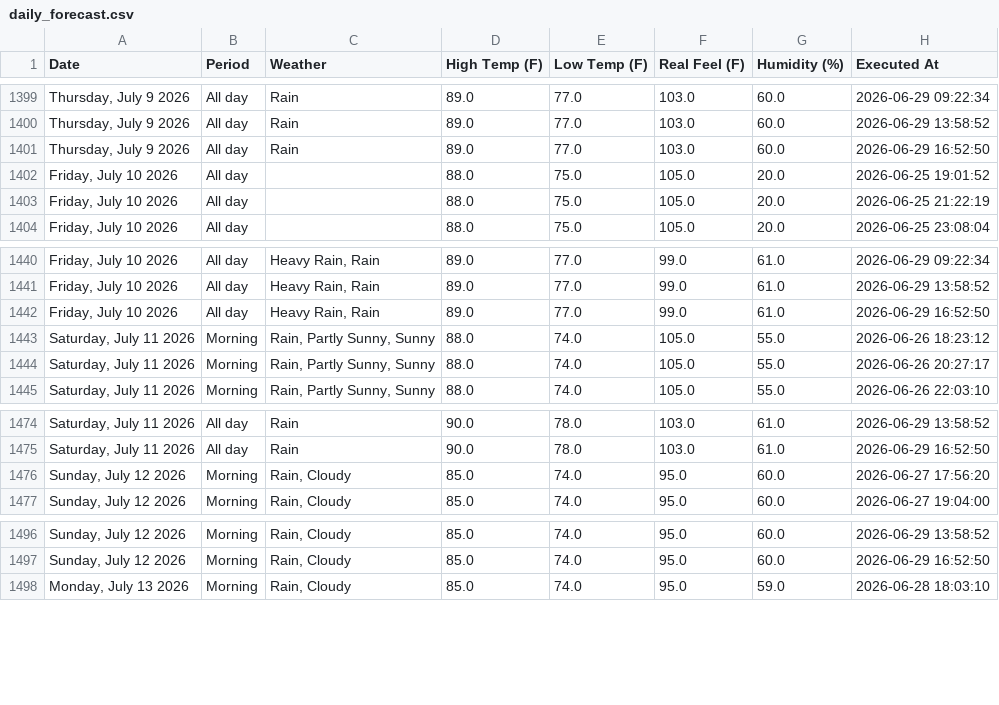
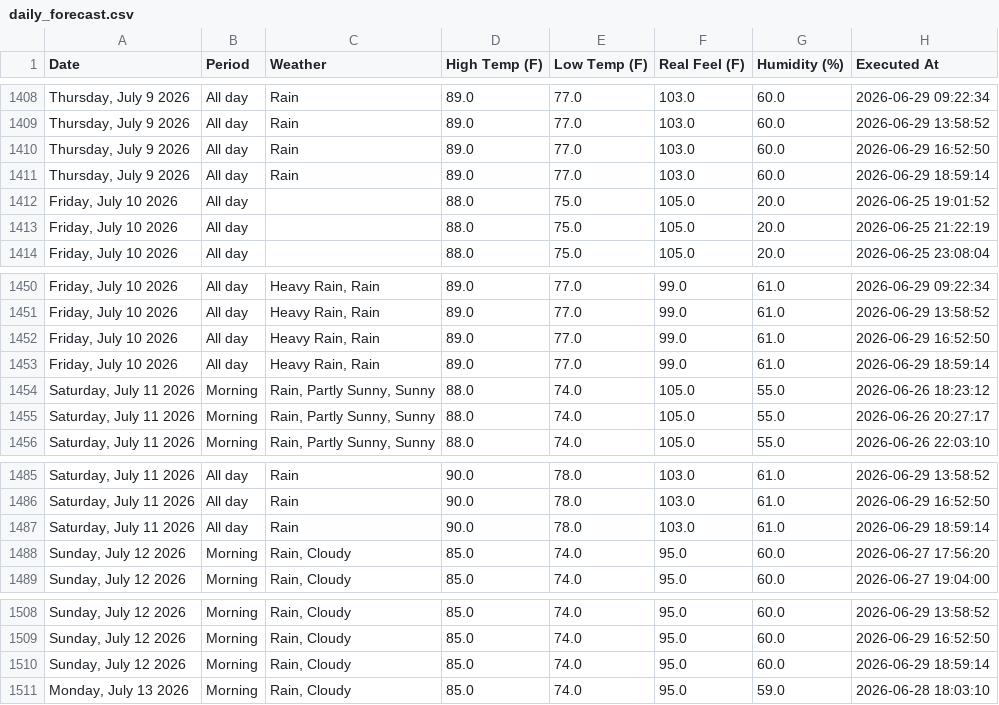
Before and after one commit to pthphien/accuweather, a CSV file: data/daily_forecast.csv, drawn as a sheet; only a part is shown, gaps mark what is left out; the diff covers the shown part only.

```diff
--- a/data/daily_forecast.csv
+++ b/data/daily_forecast.csv
@@ -1401,2 +1410,3 @@ Date,Period,Weather,High Temp (F),Low Temp (F),Real Feel (F),Humidity (%),Execut
 "Thursday, July 9 2026",All day,Rain,89.0,77.0,103.0,60.0,2026-06-29 16:52:50
+"Thursday, July 9 2026",All day,Rain,89.0,77.0,103.0,60.0,2026-06-29 18:59:14
 "Friday, July 10 2026",All day,,88.0,75.0,105.0,20.0,2026-06-25 19:01:52
@@ -1442,2 +1452,3 @@ Date,Period,Weather,High Temp (F),Low Temp (F),Real Feel (F),Humidity (%),Execut
 "Friday, July 10 2026",All day,"Heavy Rain, Rain",89.0,77.0,99.0,61.0,2026-06-29 16:52:50
+"Friday, July 10 2026",All day,"Heavy Rain, Rain",89.0,77.0,99.0,61.0,2026-06-29 18:59:14
 "Saturday, July 11 2026",Morning,"Rain, Partly Sunny, Sunny",88.0,74.0,105.0,55.0,2026-06-26 18:23:12
@@ -1475,2 +1486,3 @@ Date,Period,Weather,High Temp (F),Low Temp (F),Real Feel (F),Humidity (%),Execut
 "Saturday, July 11 2026",All day,Rain,90.0,78.0,103.0,61.0,2026-06-29 16:52:50
+"Saturday, July 11 2026",All day,Rain,90.0,78.0,103.0,61.0,2026-06-29 18:59:14
 "Sunday, July 12 2026",Morning,"Rain, Cloudy",85.0,74.0,95.0,60.0,2026-06-27 17:56:20
@@ -1497,2 +1509,3 @@ Date,Period,Weather,High Temp (F),Low Temp (F),Real Feel (F),Humidity (%),Execut
 "Sunday, July 12 2026",Morning,"Rain, Cloudy",85.0,74.0,95.0,60.0,2026-06-29 16:52:50
+"Sunday, July 12 2026",Morning,"Rain, Cloudy",85.0,74.0,95.0,60.0,2026-06-29 18:59:14
 "Monday, July 13 2026",Morning,"Rain, Cloudy",85.0,74.0,95.0,59.0,2026-06-28 18:03:10
```
Also changed, not shown: 11 added rows elsewhere in this file, 3 other files.
